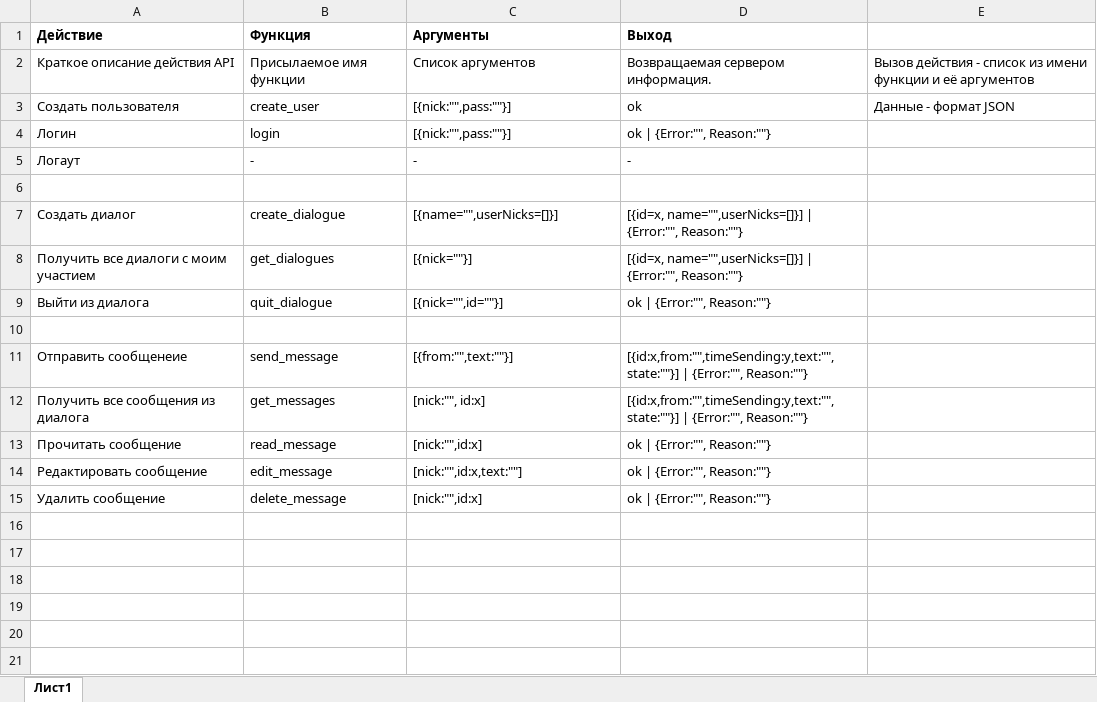
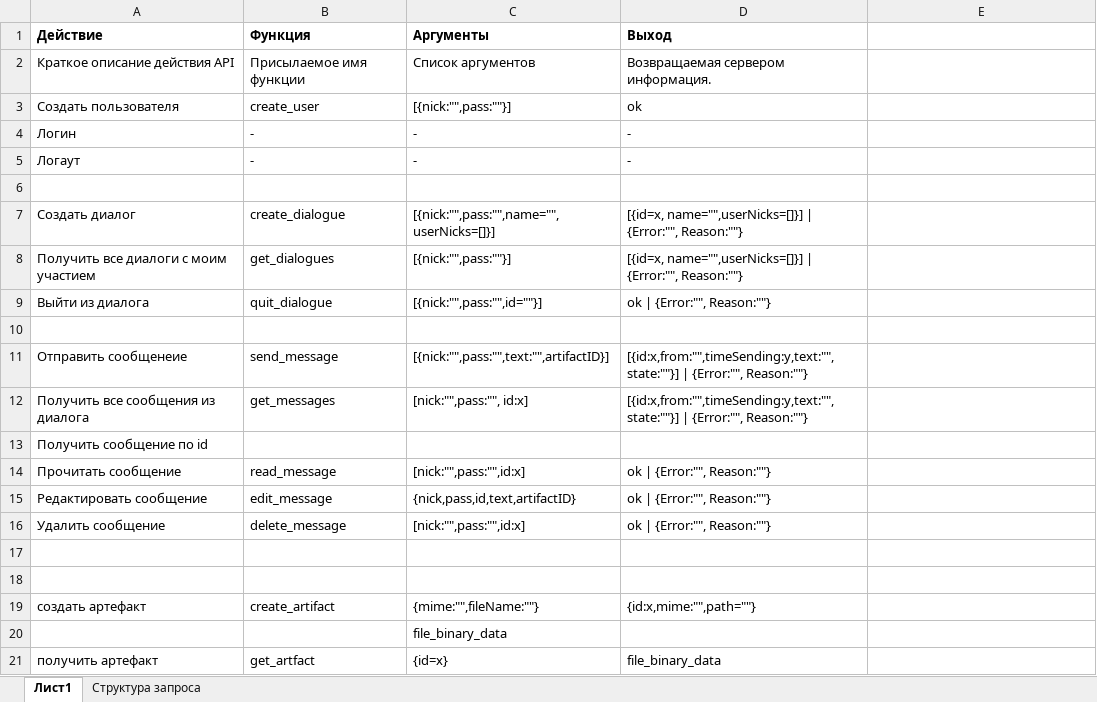
Before and after one commit to okayno14/E-message, an Excel workbook: doc/pdf/src/API DOC.xlsx, sheet Лист1, drawn as a sheet; values as stored, in another font and other column widths than the file's, no borders; addresses are those after the commit; the diff names each change by its address in the sheet, - before the commit and + after, or states it on an @@ line.

```diff
--- a/doc/pdf/src/API DOC.xlsx (sheet Лист1)
+++ b/doc/pdf/src/API DOC.xlsx (sheet Лист1)
+sheet tab: Структура запроса
-E2: Вызов действия - список из имени функции и её аргументов
+E2: (empty)
-E3: Данные - формат JSON
+E3: (empty)
-B4 (Функция): login
+B4 (Функция): -
-C4 (Аргументы): [{nick:"",pass:""}]
+C4 (Аргументы): -
-D4 (Выход): ok | {Error:"", Reason:""}
+D4 (Выход): -
-C7 (Аргументы): [{name="",userNicks=[]}]
+C7 (Аргументы): [{nick:"",pass:"",name="",userNicks=[]}]
-C8 (Аргументы): [{nick=""}]
+C8 (Аргументы): [{nick:"",pass:""}]
-C9 (Аргументы): [{nick="",id=""}]
+C9 (Аргументы): [{nick:"",pass:"",id=""}]
-C11 (Аргументы): [{from:"",text:""}]
+C11 (Аргументы): [{nick:"",pass:"",text:"",artifactID}]
-C12 (Аргументы): [nick:"", id:x]
+C12 (Аргументы): [nick:"",pass:"", id:x]
+row 13: Получить сообщение по id
-C14 (Аргументы): [nick:"",id:x]
+C14 (Аргументы): [nick:"",pass:"",id:x]
-C15 (Аргументы): [nick:"",id:x,text:""]
+C15 (Аргументы): {nick,pass,id,text,artifactID}
-C16 (Аргументы): [nick:"",id:x]
+C16 (Аргументы): [nick:"",pass:"",id:x]
+row 17: (empty)
+row 18: (empty)
+row 19: создать артефакт | create_artifact | {mime:"",fileName:""} | {id:x,mime:"",path=""}
+row 20:  |  | file_binary_data
+row 21: получить артефакт | get_artfact | {id=x} | file_binary_data
```
Also changed, not shown: 10 other files.
